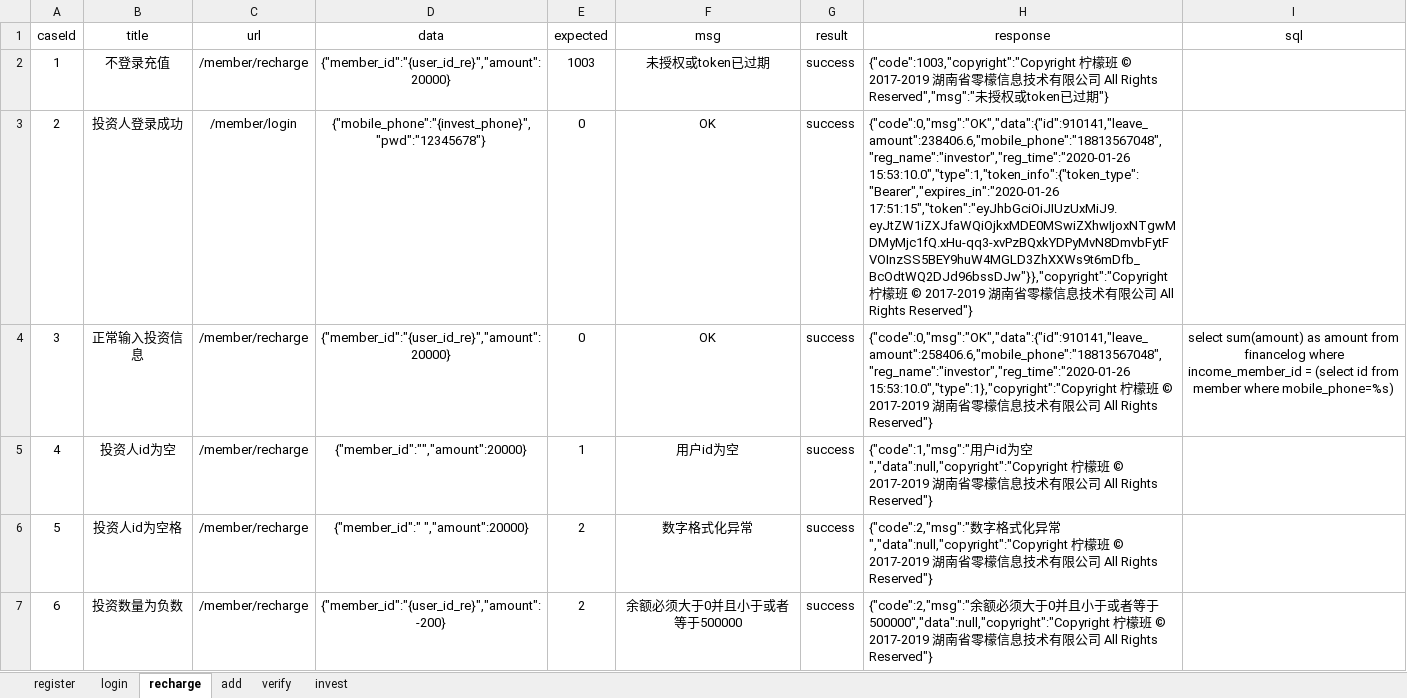
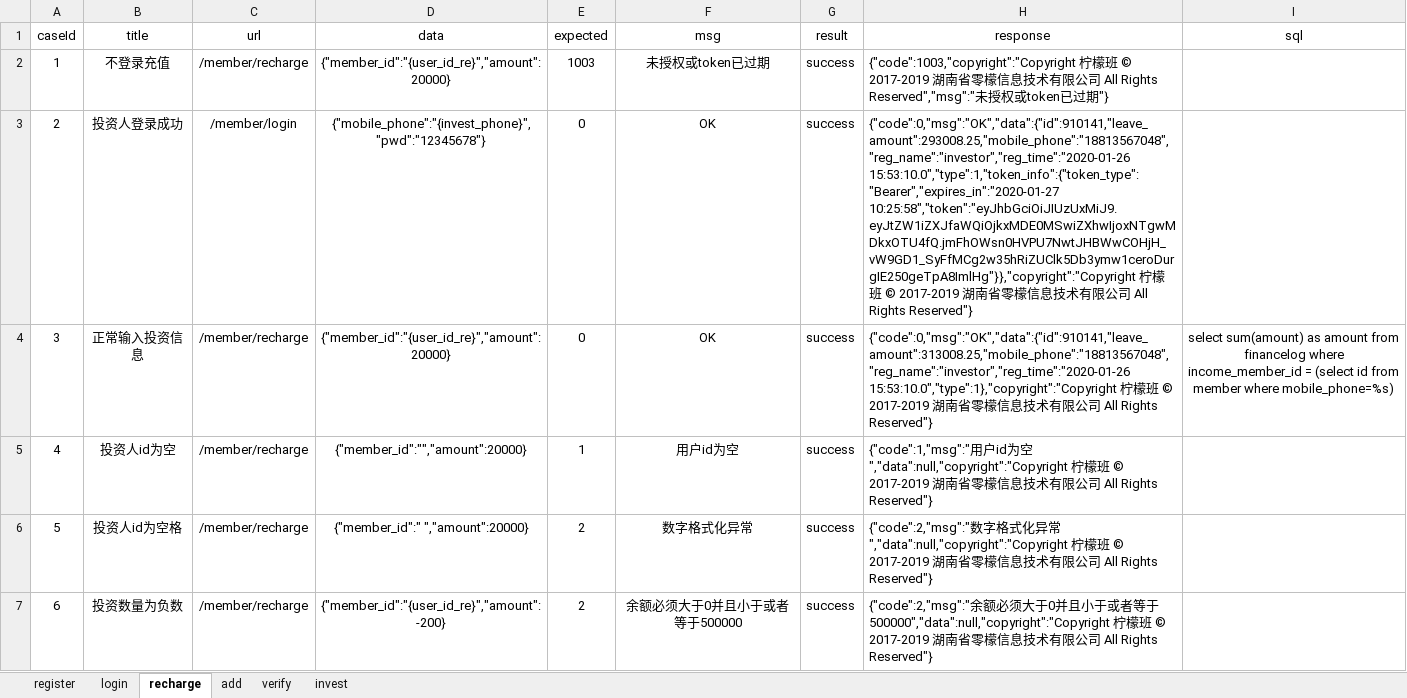
Before and after one commit to yhusr/future, an Excel workbook: datas/excelcases.xlsx, sheet recharge, drawn as a sheet; only a part is shown; values as stored, in another font and other column widths than the file's, no borders; the diff covers the shown part only; the diff names each change by its address in the sheet, - before the commit and + after, or states it on an @@ line.

```diff
--- a/datas/excelcases.xlsx (sheet recharge)
+++ b/datas/excelcases.xlsx (sheet recharge)
-H3 (response): {"code":0,"msg":"OK","data":{"id":910141,"leave_amount":238406.6,"mobile_phone":"18813567048","reg_name":"investor","reg_time":"2020-01-26 15:53:10.0","type":1,"token_info":{"token_type":"Bearer","expires_in":"2020-01-26 17:51:15","token":"eyJhbGciOiJIUzUxMiJ9.eyJtZW1iZXJfaWQiOjkxMDE0MSwiZXhwIjoxNTgwMDMyMjc1fQ.xHu-qq3-xvPzBQxkYDPyMvN8DmvbFytFVOInzSS5BEY9huW4MGLD3ZhXXWs9t6mDfb_BcOdtWQ2DJd96bssDJw"}},"copyright":"Copyright 柠檬…
+H3 (response): {"code":0,"msg":"OK","data":{"id":910141,"leave_amount":293008.25,"mobile_phone":"18813567048","reg_name":"investor","reg_time":"2020-01-26 15:53:10.0","type":1,"token_info":{"token_type":"Bearer","expires_in":"2020-01-27 10:25:58","token":"eyJhbGciOiJIUzUxMiJ9.eyJtZW1iZXJfaWQiOjkxMDE0MSwiZXhwIjoxNTgwMDkxOTU4fQ.jmFhOWsn0HVPU7NwtJHBWwCOHjH_vW9GD1_SyFfMCg2w35hRiZUClk5Db3ymw1ceroDurgIE250geTpA8ImlHg"}},"copyright":"Copyright 柠檬…
-H4 (response): {"code":0,"msg":"OK","data":{"id":910141,"leave_amount":258406.6,"mobile_phone":"18813567048","reg_name":"investor","reg_time":"2020-01-26 15:53:10.0","type":1},"copyright":"Copyright 柠…
+H4 (response): {"code":0,"msg":"OK","data":{"id":910141,"leave_amount":313008.25,"mobile_phone":"18813567048","reg_name":"investor","reg_time":"2020-01-26 15:53:10.0","type":1},"copyright":"Copyright 柠…
```
Also changed, not shown: 2 edited cells elsewhere in this sheet, sheet invest, sheet add, sheet verify, sheet login, sheet register, 10 other files.
